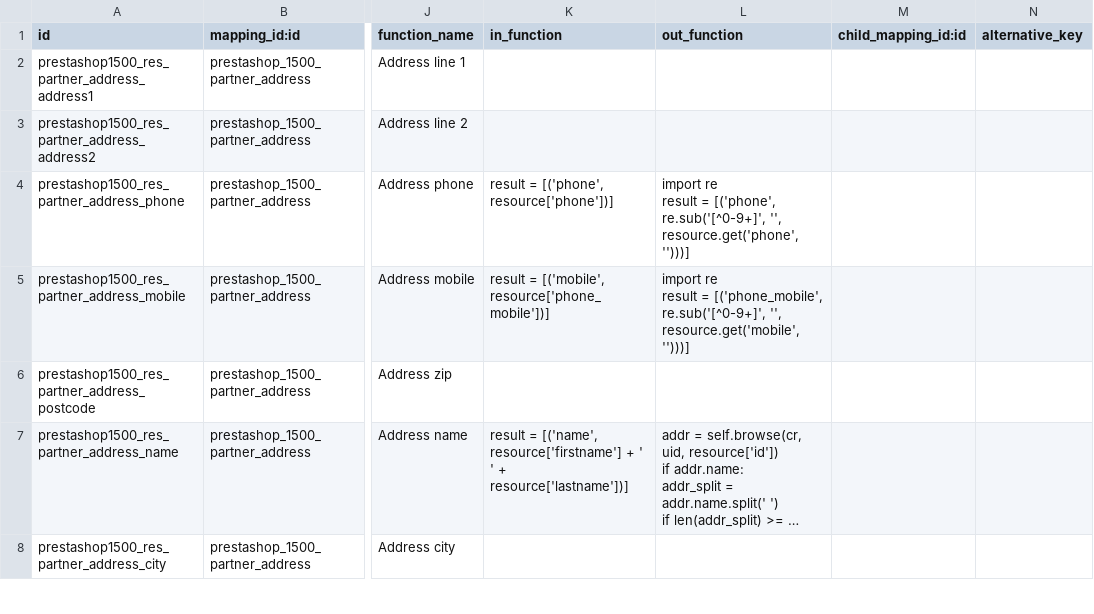
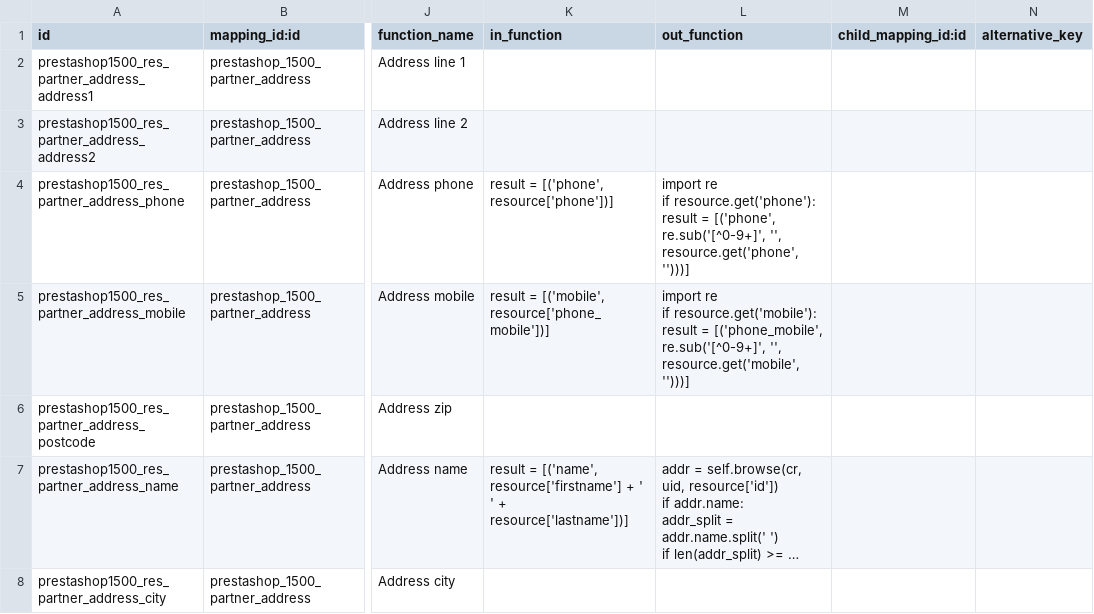
Before and after one commit to nilshamerlinck/connector-prestashop, a CSV file: prestashoperpconnect/settings/1.5.0.0/res.partner.address/external.mappinglines.template.csv, drawn as a sheet; only a part is shown, gaps mark what is left out; long unchanged cells end in …; ↵ is a line break in a cell; the diff names each change by its address in the sheet, - before the commit and + after, or states it on an @@ line.

Commit message:
Don't crash when mobile or phone field is empty.

```diff
--- a/prestashoperpconnect/settings/1.5.0.0/res.partner.address/external.mappinglines.template.csv
+++ b/prestashoperpconnect/settings/1.5.0.0/res.partner.address/external.mappinglines.template.csv
-L4 (out_function): import re ↵ result =…
+L4 (out_function): import re ↵ if resource.get('phone'): ↵ result =…
-L5 (out_function): import re ↵ result =…
+L5 (out_function): import re ↵ if resource.get('mobile'): ↵ result =…
```
